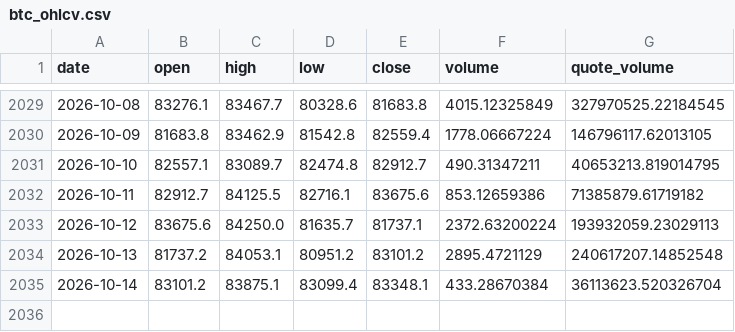
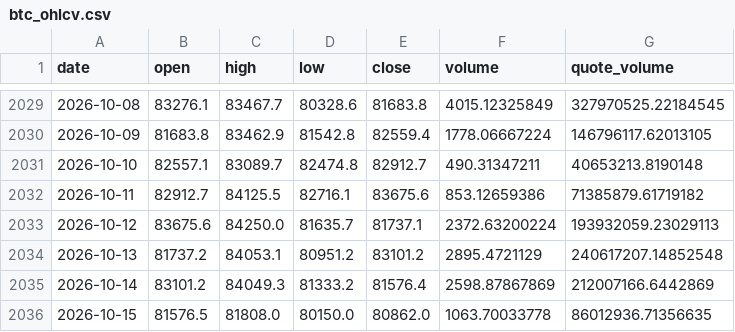
Before and after one commit to BRKME/OracAI, a CSV file: data/external/btc_ohlcv.csv, drawn as a sheet; only a part is shown, gaps mark what is left out.

```diff
--- a/data/external/btc_ohlcv.csv
+++ b/data/external/btc_ohlcv.csv
@@ -2030,3 +2030,3 @@ date,open,high,low,close,volume,quote_volume
 2026-10-09,81683.8,83462.9,81542.8,82559.4,1778.06667224,146796117.62013105
-2026-10-10,82557.1,83089.7,82474.8,82912.7,490.31347211,40653213.819014795
+2026-10-10,82557.1,83089.7,82474.8,82912.7,490.31347211,40653213.8190148
 2026-10-11,82912.7,84125.5,82716.1,83675.6,853.12659386,71385879.61719182
@@ -2034,2 +2034,3 @@ date,open,high,low,close,volume,quote_volume
 2026-10-13,81737.2,84053.1,80951.2,83101.2,2895.4721129,240617207.14852548
-2026-10-14,83101.2,83875.1,83099.4,83348.1,433.28670384,36113623.520326704
+2026-10-14,83101.2,84049.3,81333.2,81576.4,2598.87867869,212007166.6442869
+2026-10-15,81576.5,81808.0,80150.0,80862.0,1063.70033778,86012936.71356635
```
Also changed, not shown: data/external/eth_ohlcv.csv, data/external/fear_greed.csv, 4 other files.
